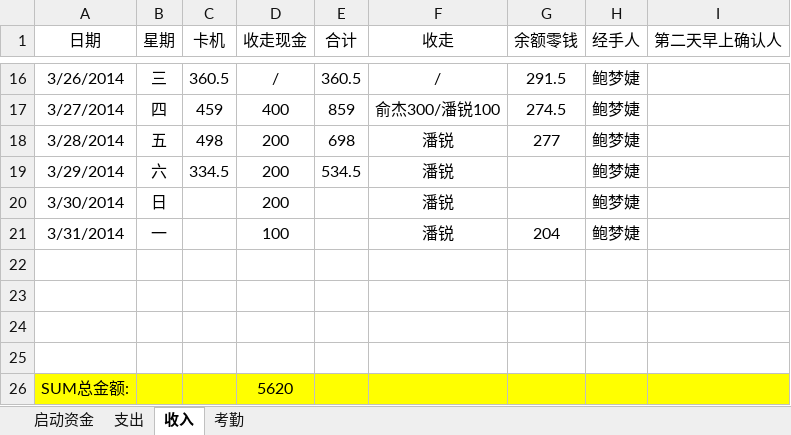
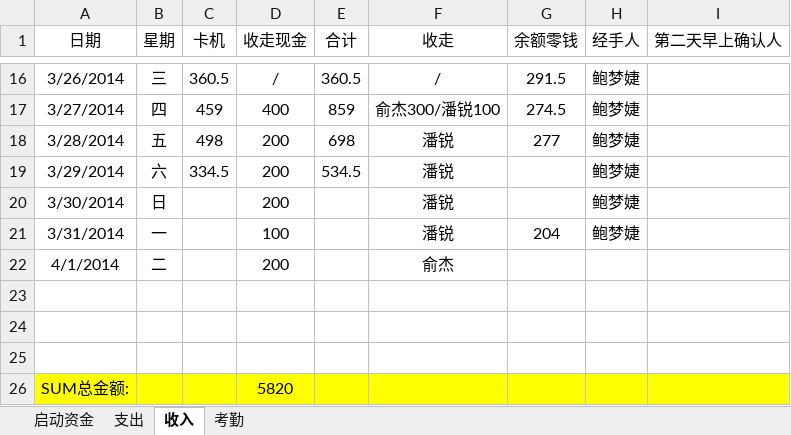
Before and after one commit to suda8/test, an Excel workbook: 食堂窗口收支明细表.xlsx, sheet 收入, drawn as a sheet; only a part is shown, gaps mark what is left out; values as stored, in another font and other column widths than the file's, no borders; removed rows and columns are numbered as before the commit, all else as after; the diff names each change by its address in the sheet, - before the commit and + after, or states it on an @@ line.

```diff
--- a/食堂窗口收支明细表.xlsx (sheet 收入)
+++ b/食堂窗口收支明细表.xlsx (sheet 收入)
+row 22: 4/1/2014 | 二 |  | 200 |  | 俞杰
-row 25: (empty)
-D26 (收走现金): 5620
+D26 (收走现金): 5820
```
Also changed, not shown: sheet 考勤.
